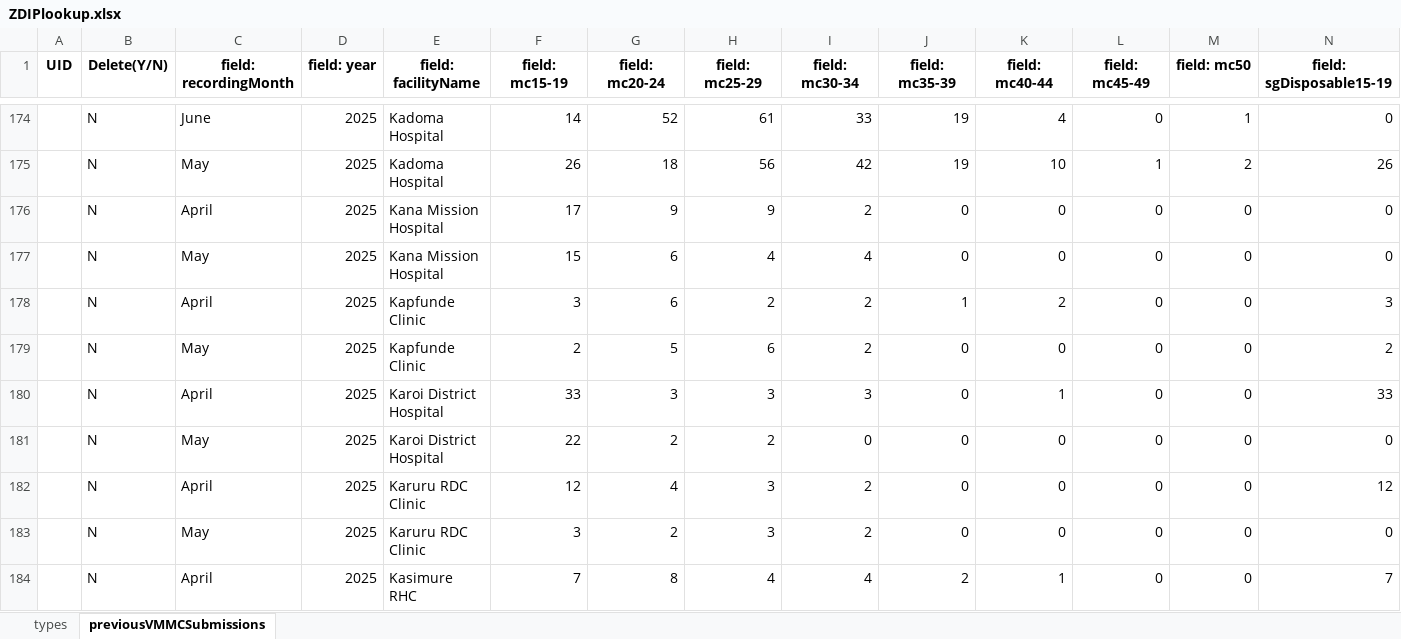
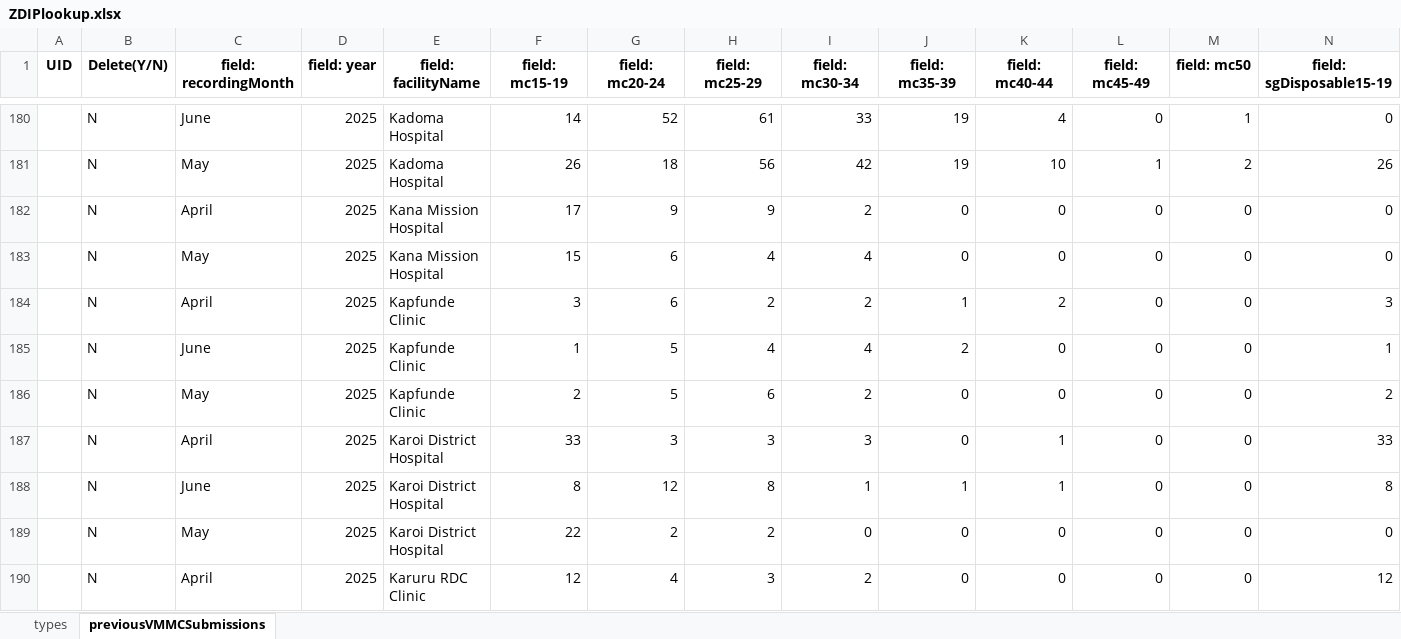
Before and after one commit to ashleymutenha/zazicProgrammaticReport, an Excel workbook: ZDIPlookup.xlsx, sheet previousVMMCSubmissions, drawn as a sheet; only a part is shown, gaps mark what is left out; the shorter side is filled out with more unchanged rows; values as stored, in another font and other column widths than the file's, no borders; rows hold the shown columns only; the diff covers the shown part only; the diff names each change by its address in the sheet, - before the commit and + after, or states it on an @@ line.

```diff
--- a/ZDIPlookup.xlsx (sheet previousVMMCSubmissions)
+++ b/ZDIPlookup.xlsx (sheet previousVMMCSubmissions)
+row 185:  | N | June | 2025 | Kapfunde Clinic | 1 | 5 | 4 | 4 | 2 | 0 | 0 | 0 | 1
+row 188:  | N | June | 2025 | Karoi District Hospital | 8 | 12 | 8 | 1 | 1 | 1 | 0 | 0 | 8
```
Also changed, not shown: 16 added rows elsewhere in this sheet, data.xlsx, generalDF.xlsx, 8 other files.
